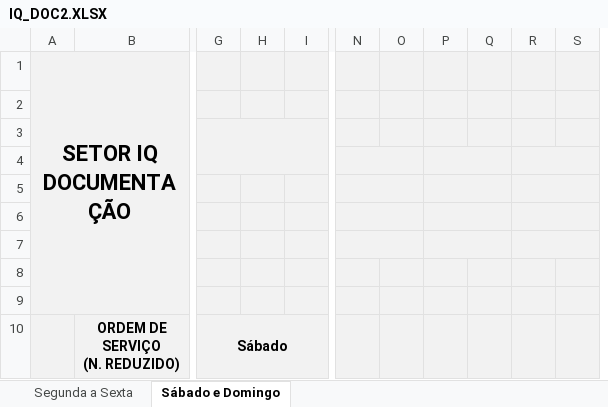
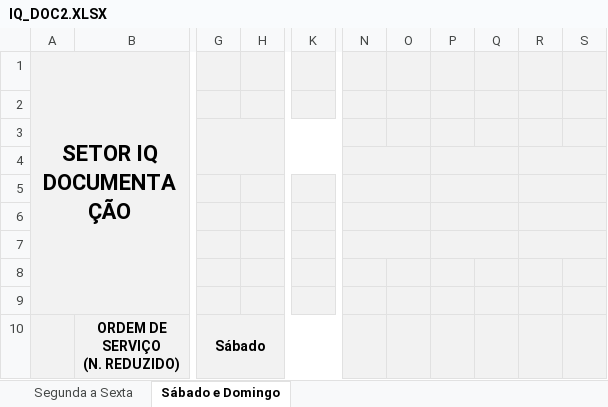
Before and after one commit to flipbit03/sisaprop, an Excel workbook: outputs/sisaprophelper#autoaprop/autoapropxlsx/IQ_DOC2.XLSX, sheet Sábado e Domingo, drawn as a sheet; only a part is shown, gaps mark what is left out; values as stored, in another font and other column widths than the file's, no borders; removed rows and columns are numbered as before the commit, all else as after; the diff names each change by its address in the sheet, - before the commit and + after, or states it on an @@ line.

```diff
--- a/outputs/sisaprophelper#autoaprop/autoapropxlsx/IQ_DOC2.XLSX (sheet Sábado e Domingo)
+++ b/outputs/sisaprophelper#autoaprop/autoapropxlsx/IQ_DOC2.XLSX (sheet Sábado e Domingo)
-column H, empty
+column K, empty
-column O, empty
+column R, empty
-N4:O4 merged
+N4:O4 merged
-P4:Q4 merged
+P4:Q4 merged
-R4:S4 merged
-N5:O5 merged
+N5:O5 merged
-P5:Q5 merged
+P5:Q5 merged
-R5:S5 merged
-N6:O6 merged
+N6:O6 merged
-P6:Q6 merged
+P6:Q6 merged
-R6:S6 merged
-N7:O7 merged
+N7:O7 merged
-P7:Q7 merged
+P7:Q7 merged
-R7:S7 merged
```
Also changed, not shown: sheet Segunda a Sexta, formulas that keep their value, outputs/sisaprophelper#autoaprop/autoapropxlsx/IMP.XLSX, 2 other files.
